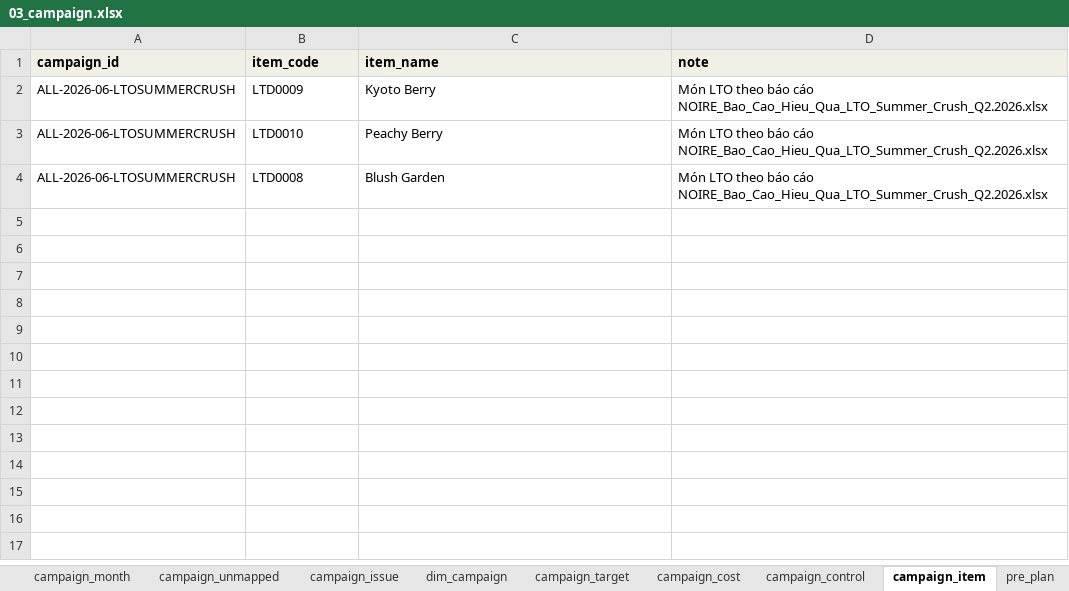
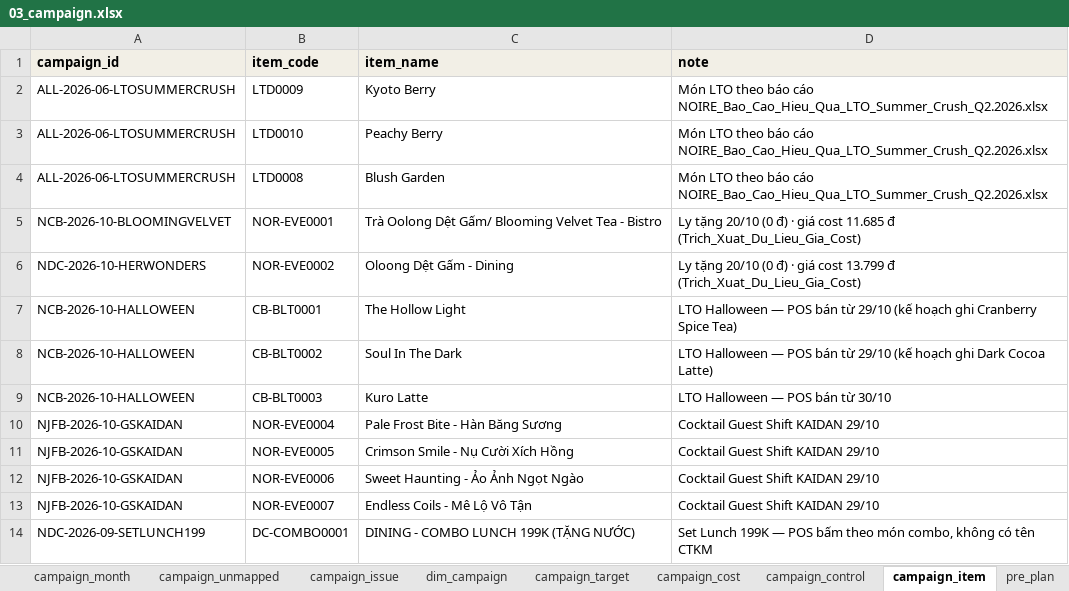
Before and after one commit to atkbluesky/noire-fnb, an Excel workbook: data_input/03_campaign.xlsx, sheet campaign_item, drawn as a sheet; values as stored, in another font and other column widths than the file's, no borders; the diff names each change by its address in the sheet, - before the commit and + after, or states it on an @@ line.

```diff
--- a/data_input/03_campaign.xlsx (sheet campaign_item)
+++ b/data_input/03_campaign.xlsx (sheet campaign_item)
+row 5: NCB-2026-10-BLOOMINGVELVET | NOR-EVE0001 | Trà Oolong Dệt Gấm/ Blooming Velvet Tea - Bistro | Ly tặng 20/10 (0 đ) · giá cost 11.685 đ (Trich_Xuat_Du_Lieu_Gia_Cost)
+row 6: NDC-2026-10-HERWONDERS | NOR-EVE0002 | Oloong Dệt Gấm - Dining | Ly tặng 20/10 (0 đ) · giá cost 13.799 đ (Trich_Xuat_Du_Lieu_Gia_Cost)
+row 7: NCB-2026-10-HALLOWEEN | CB-BLT0001 | The Hollow Light | LTO Halloween — POS bán từ 29/10 (kế hoạch ghi Cranberry Spice Tea)
+row 8: NCB-2026-10-HALLOWEEN | CB-BLT0002 | Soul In The Dark | LTO Halloween — POS bán từ 29/10 (kế hoạch ghi Dark Cocoa Latte)
+row 9: NCB-2026-10-HALLOWEEN | CB-BLT0003 | Kuro Latte | LTO Halloween — POS bán từ 30/10
+row 10: NJFB-2026-10-GSKAIDAN | NOR-EVE0004 | Pale Frost Bite - Hàn Băng Sương | Cocktail Guest Shift KAIDAN 29/10
+row 11: NJFB-2026-10-GSKAIDAN | NOR-EVE0005 | Crimson Smile - Nụ Cười Xích Hồng | Cocktail Guest Shift KAIDAN 29/10
+row 12: NJFB-2026-10-GSKAIDAN | NOR-EVE0006 | Sweet Haunting - Ảo Ảnh Ngọt Ngào | Cocktail Guest Shift KAIDAN 29/10
+row 13: NJFB-2026-10-GSKAIDAN | NOR-EVE0007 | Endless Coils - Mê Lộ Vô Tận | Cocktail Guest Shift KAIDAN 29/10
+row 14: NDC-2026-09-SETLUNCH199 | DC-COMBO0001 | DINING - COMBO LUNCH 199K (TẶNG NƯỚC) | Set Lunch 199K — POS bấm theo món combo, không có tên CTKM
```
Also changed, not shown: sheet campaign_daily, sheet campaign_result, sheet pre_calib, sheet campaign_month, sheet campaign_target, sheet dim_campaign, 2 more sheets, data_input/04_preeval.xlsx, data_input/05_plan_lock.xlsx, 4 other files.
